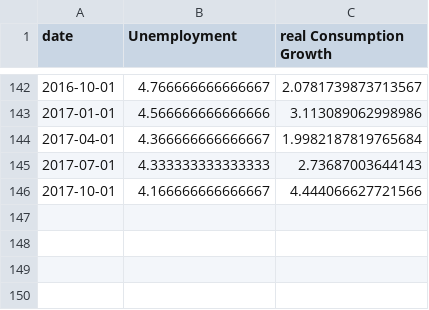
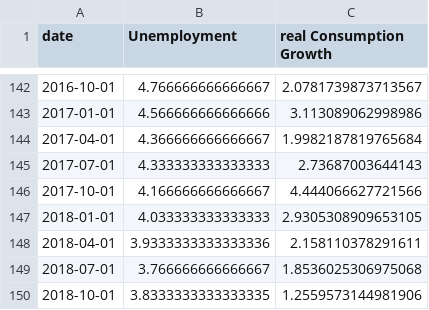
Before and after one commit to econ-ark/beyond-the-streetlight, a CSV file: data/output/FRED.csv, drawn as a sheet; only a part is shown, gaps mark what is left out; the diff names each change by its address in the sheet, - before the commit and + after, or states it on an @@ line.

```diff
--- a/data/output/FRED.csv
+++ b/data/output/FRED.csv
+row 147: 2018-01-01 | 4.033333333333333 | 2.9305308909653105
+row 148: 2018-04-01 | 3.9333333333333336 | 2.158110378291611
+row 149: 2018-07-01 | 3.766666666666667 | 1.8536025306975068
+row 150: 2018-10-01 | 3.8333333333333335 | 1.2559573144981906
```
Also changed, not shown: data/output/GB.csv, data/output/SPF.csv, 15 other files.
